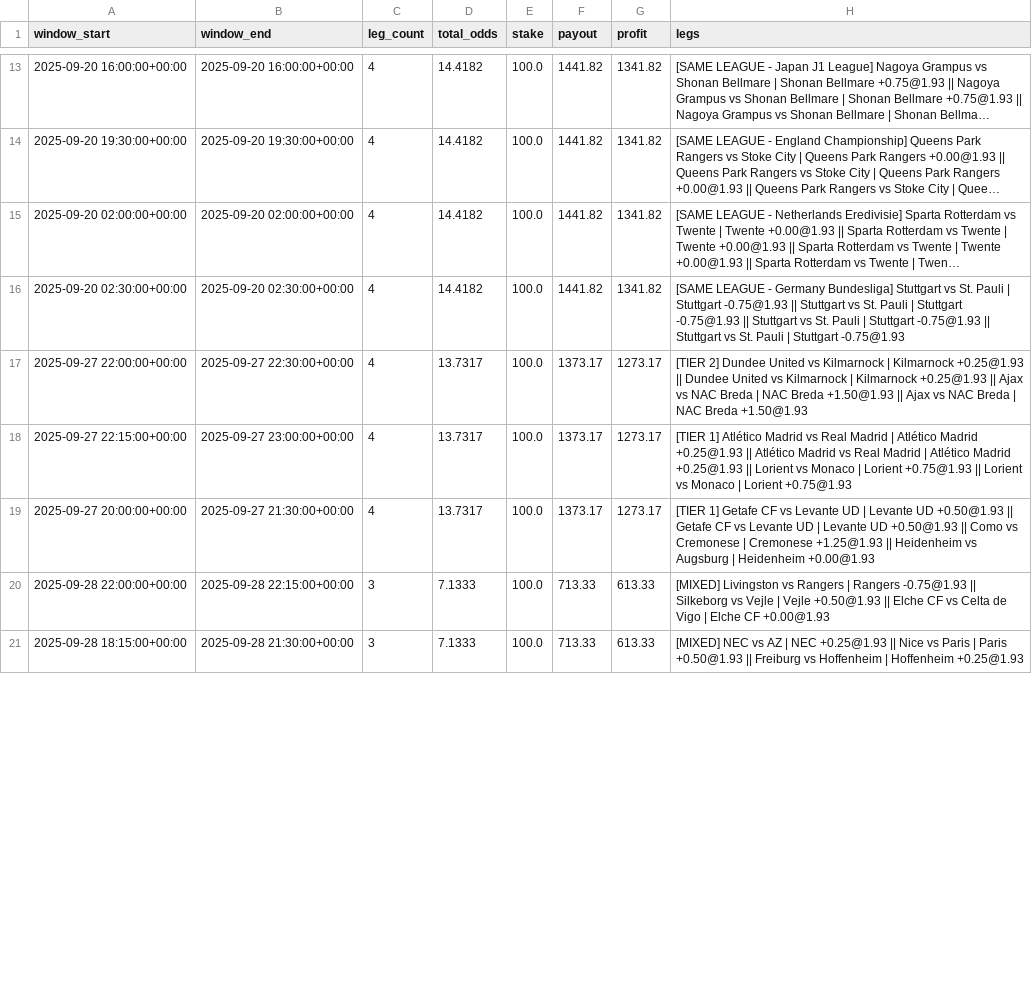
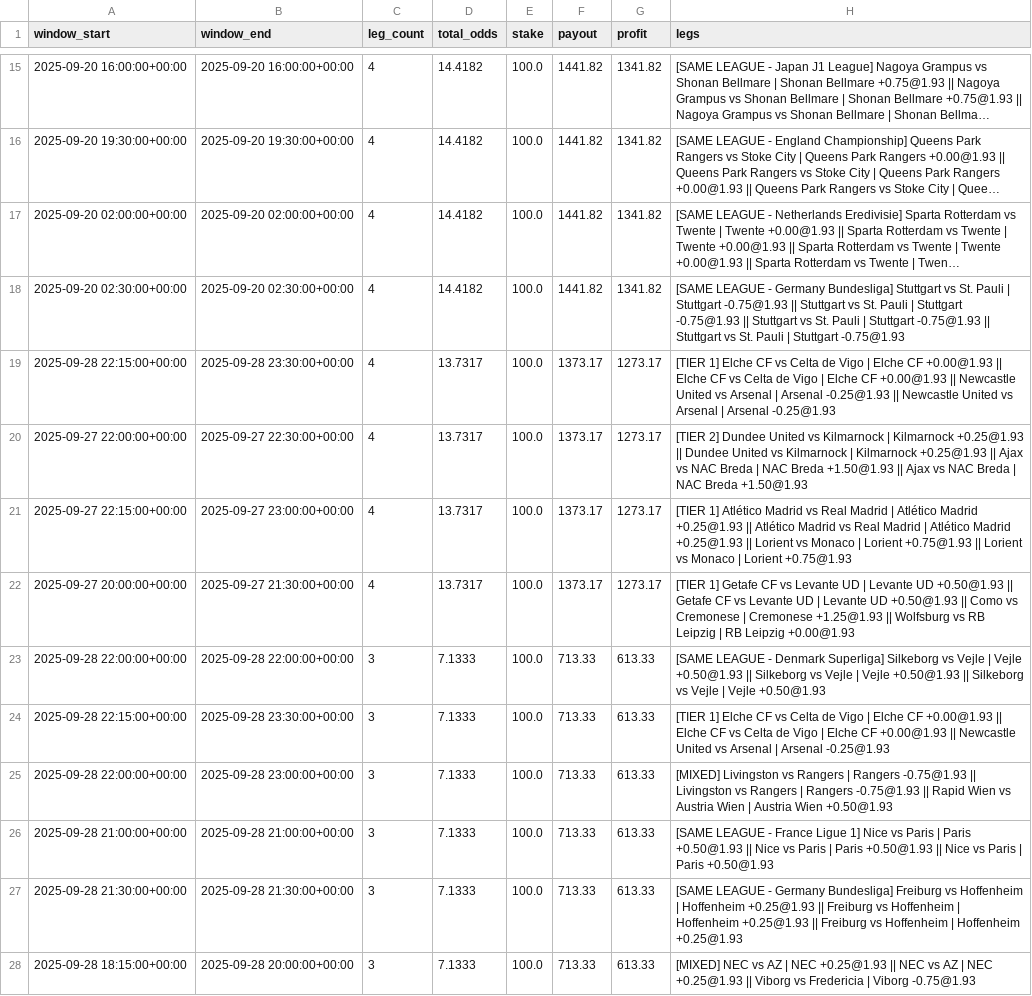
Before and after one commit to pythonchan8888/GBM, a CSV file: site/parlay_wins.csv, drawn as a sheet; only a part is shown, gaps mark what is left out; long unchanged cells end in …; the diff covers the shown part only.

```diff
--- a/site/parlay_wins.csv
+++ b/site/parlay_wins.csv
@@ -16,6 +18,11 @@ window_start,window_end,leg_count,total_odds,stake,payout,profit,legs
 2025-09-20 02:30:00+00:00,2025-09-20 02:30:00+00:00,4,14.4182,100.0,1441.82,1341.82,[SAME LEAGUE - Germany Bundesliga] Stuttgart vs St. Pauli | Stuttgart -0.75@1.93 || Stuttgart vs St. Pauli | Stuttgart -0.75@1.93 || Stuttgart vs St. Pauli | Stuttgart -0.75@1.93 || Stuttgart vs St. Pauli | Stuttgart -0.75@1.93
+2025-09-28 22:15:00+00:00,2025-09-28 23:30:00+00:00,4,13.7317,100.0,1373.17,1273.17,[TIER 1] Elche CF vs Celta de Vigo | Elche CF +0.00@1.93 || Elche CF vs Celta de Vigo | Elche CF +0.00@1.93 || Newcastle United vs Arsenal | Arsenal -0.25@1.93 || Newcastle United vs Arsenal | Arsenal -0.25@1.93
 2025-09-27 22:00:00+00:00,2025-09-27 22:30:00+00:00,4,13.7317,100.0,1373.17,1273.17,[TIER 2] Dundee United vs Kilmarnock | Kilmarnock +0.25@1.93 || Dundee United vs Kilmarnock | Kilmarnock +0.25@1.93 || Ajax vs NAC Breda | NAC Breda +1.50@1.93 || Ajax vs NAC Breda | NAC Breda +1.50@1.93
 2025-09-27 22:15:00+00:00,2025-09-27 23:00:00+00:00,4,13.7317,100.0,1373.17,1273.17,[TIER 1] Atlético Madrid vs Real Madrid | Atlético Madrid +0.25@1.93 || Atlético Madrid vs Real Madrid | Atlético Madrid +0.25@1.93 || Lorient vs Monaco | Lorient +0.75@1.93 || Lorient vs Monaco | Lorient +0.75@1.93
-2025-09-27 20:00:00+00:00,2025-09-27 21:30:00+00:00,4,13.7317,100.0,1373.17,1273.17,[TIER 1] Getafe CF vs Levante UD | Levante UD +0.50@1.93 || Getafe CF vs Levante UD | Levante UD +0.50@1.93 || Como vs Cremonese | Cremonese +1.25@1.93 || Heidenheim vs Augsburg | Heidenheim +0.00@1.93
-2025-09-28 22:00:00+00:00,2025-09-28 22:15:00+00:00,3,7.1333,100.0,713.33,613.33,[MIXED] Livingston vs Rangers | Rangers -0.75@1.93 || Silkeborg vs Vejle | Vejle +0.50@1.93 || Elche CF vs Celta de Vigo | Elche CF +0.00@1.93
-2025-09-28 18:15:00+00:00,2025-09-28 21:30:00+00:00,3,7.1333,100.0,713.33,613.33,[MIXED] NEC vs AZ | NEC +0.25@1.93 || Nice vs Paris | Paris +0.50@1.93 || Freiburg vs Hoffenheim | Hoffenheim +0.25@1.93
+2025-09-27 20:00:00+00:00,2025-09-27 21:30:00+00:00,4,13.7317,100.0,1373.17,1273.17,[TIER 1] Getafe CF vs Levante UD | Levante UD +0.50@1.93 || Getafe CF vs Levante UD | Levante UD +0.50@1.93 || Como vs Cremonese | Cremonese +1.25@1.93 || Wolfsburg vs RB Leipzig | RB Leipzig +0.00@1.93
+2025-09-28 22:00:00+00:00,2025-09-28 22:00:00+00:00,3,7.1333,100.0,713.33,613.33,[SAME LEAGUE - Denmark Superliga] Silkeborg vs Vejle | Vejle +0.50@1.93 || Silkeborg vs Vejle | Vejle +0.50@1.93 || Silkeborg vs Vejle | Vejle +0.50@1.93
+2025-09-28 22:15:00+00:00,2025-09-28 23:30:00+00:00,3,7.1333,100.0,713.33,613.33,[TIER 1] Elche CF vs Celta de Vigo | Elche CF +0.00@1.93 || Elche CF vs Celta de Vigo | Elche CF +0.00@1.93 || Newcastle United vs Arsenal | Arsenal -0.25@1.93
+2025-09-28 22:00:00+00:00,2025-09-28 23:00:00+00:00,3,7.1333,100.0,713.33,613.33,[MIXED] Livingston vs Rangers | Rangers -0.75@1.93 || Livingston vs Rangers | Rangers -0.75@1.93 || Rapid Wien vs Austria Wien | Austria Wien +0.50@1.93
+2025-09-28 21:00:00+00:00,2025-09-28 21:00:00+00:00,3,7.1333,100.0,713.33,613.33,[SAME LEAGUE - France Ligue 1] Nice vs Paris | Paris +0.50@1.93 || Nice vs Paris | Paris +0.50@1.93 || Nice vs Paris | Paris +0.50@1.93
+2025-09-28 21:30:00+00:00,2025-09-28 21:30:00+00:00,3,7.1333,100.0,713.33,613.33,[SAME LEAGUE - Germany Bundesliga] Freiburg vs Hoffenheim | Hoffenheim +0.25@1.93 || Freiburg vs Hoffenheim | Hoffenheim +0.25@1.93 || Freiburg vs Hoffenheim | Hoffenheim +0.25@1.93
+2025-09-28 18:15:00+00:00,2025-09-28 20:00:00+00:00,3,7.1333,100.0,713.33,613.33,[MIXED] NEC vs AZ | NEC +0.25@1.93 || NEC vs AZ | NEC +0.25@1.93 || Viborg vs Fredericia | Viborg -0.75@1.93
```
Also changed, not shown: 3 added rows, 8 removed rows and 3 edited cells elsewhere in this file, site/pnl_by_month.csv, site/roi_heatmap.csv, 26 other files.
